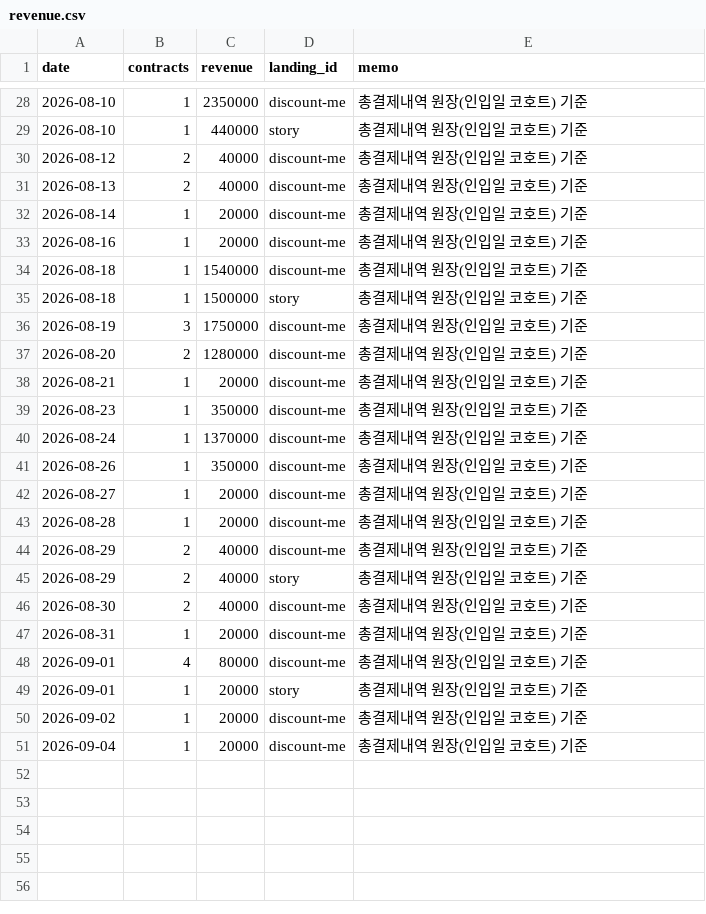
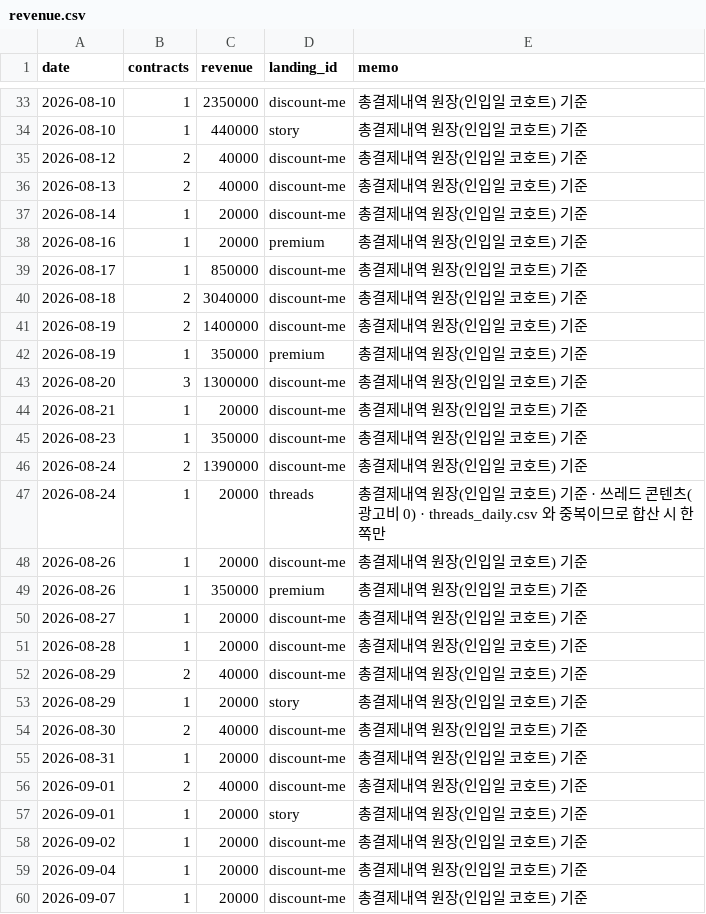
Before and after one commit to fgih304-netizen/fgih304-netizen.github.io, a CSV file: revenue.csv, drawn as a sheet; only a part is shown, gaps mark what is left out; the diff covers the shown part only.

```diff
--- a/revenue.csv
+++ b/revenue.csv
@@ -32,11 +37,14 @@ date,contracts,revenue,landing_id,memo
 2026-08-14,1,20000,discount-me,총결제내역 원장(인입일 코호트) 기준
-2026-08-16,1,20000,discount-me,총결제내역 원장(인입일 코호트) 기준
-2026-08-18,1,1540000,discount-me,총결제내역 원장(인입일 코호트) 기준
-2026-08-18,1,1500000,story,총결제내역 원장(인입일 코호트) 기준
-2026-08-19,3,1750000,discount-me,총결제내역 원장(인입일 코호트) 기준
-2026-08-20,2,1280000,discount-me,총결제내역 원장(인입일 코호트) 기준
+2026-08-16,1,20000,premium,총결제내역 원장(인입일 코호트) 기준
+2026-08-17,1,850000,discount-me,총결제내역 원장(인입일 코호트) 기준
+2026-08-18,2,3040000,discount-me,총결제내역 원장(인입일 코호트) 기준
+2026-08-19,2,1400000,discount-me,총결제내역 원장(인입일 코호트) 기준
+2026-08-19,1,350000,premium,총결제내역 원장(인입일 코호트) 기준
+2026-08-20,3,1300000,discount-me,총결제내역 원장(인입일 코호트) 기준
 2026-08-21,1,20000,discount-me,총결제내역 원장(인입일 코호트) 기준
 2026-08-23,1,350000,discount-me,총결제내역 원장(인입일 코호트) 기준
-2026-08-24,1,1370000,discount-me,총결제내역 원장(인입일 코호트) 기준
-2026-08-26,1,350000,discount-me,총결제내역 원장(인입일 코호트) 기준
+2026-08-24,2,1390000,discount-me,총결제내역 원장(인입일 코호트) 기준
+2026-08-24,1,20000,threads,총결제내역 원장(인입일 코호트) 기준 · 쓰레드 콘텐츠(광고비 0) · threads_daily.csv 와 중복이므로 합산 시 한쪽만
+2026-08-26,1,20000,discount-me,총결제내역 원장(인입일 코호트) 기준
+2026-08-26,1,350000,premium,총결제내역 원장(인입일 코호트) 기준
 2026-08-27,1,20000,discount-me,총결제내역 원장(인입일 코호트) 기준
@@ -44,6 +52,6 @@ date,contracts,revenue,landing_id,memo
 2026-08-29,2,40000,discount-me,총결제내역 원장(인입일 코호트) 기준
-2026-08-29,2,40000,story,총결제내역 원장(인입일 코호트) 기준
+2026-08-29,1,20000,story,총결제내역 원장(인입일 코호트) 기준
 2026-08-30,2,40000,discount-me,총결제내역 원장(인입일 코호트) 기준
 2026-08-31,1,20000,discount-me,총결제내역 원장(인입일 코호트) 기준
-2026-09-01,4,80000,discount-me,총결제내역 원장(인입일 코호트) 기준
+2026-09-01,2,40000,discount-me,총결제내역 원장(인입일 코호트) 기준
 2026-09-01,1,20000,story,총결제내역 원장(인입일 코호트) 기준
@@ -51 +59,2 @@ date,contracts,revenue,landing_id,memo
 2026-09-04,1,20000,discount-me,총결제내역 원장(인입일 코호트) 기준
+2026-09-07,1,20000,discount-me,총결제내역 원장(인입일 코호트) 기준
```
Also changed, not shown: 5 added rows elsewhere in this file, ab_payments.csv, ab_typeform.csv, 13 other files.
